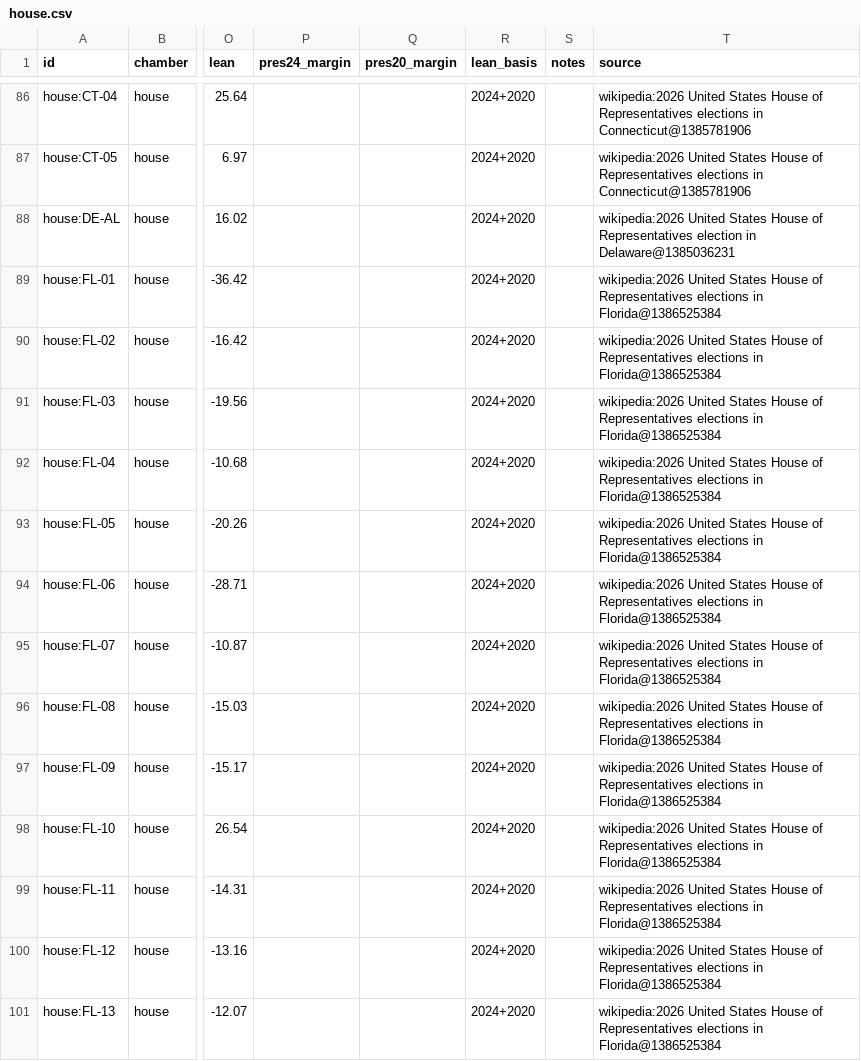
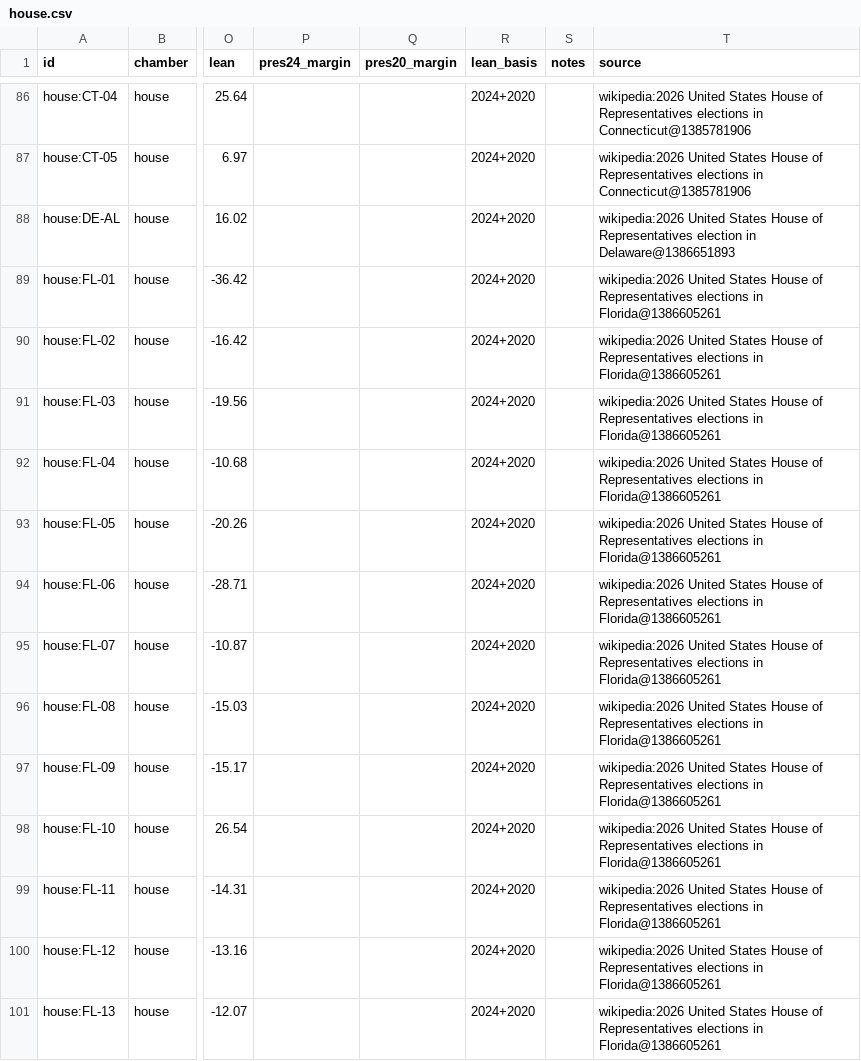
Before and after one commit to KaraZajac/MIDTERMS2026, a CSV file: data/races/house.csv, drawn as a sheet; only a part is shown, gaps mark what is left out; the diff covers the shown part only; the diff names each change by its address in the sheet, - before the commit and + after, or states it on an @@ line.

```diff
--- a/data/races/house.csv
+++ b/data/races/house.csv
-T88 (source): …election in Delaware@1385036231
+T88 (source): …election in Delaware@1386651893
-T89:T101 (source): …elections in Florida@1386525384
+T89:T101 (source): …elections in Florida@1386605261
```
Also changed, not shown: 133 edited cells elsewhere in this file, data/polls/races.csv, data/races/governor.csv, 8 other files.
